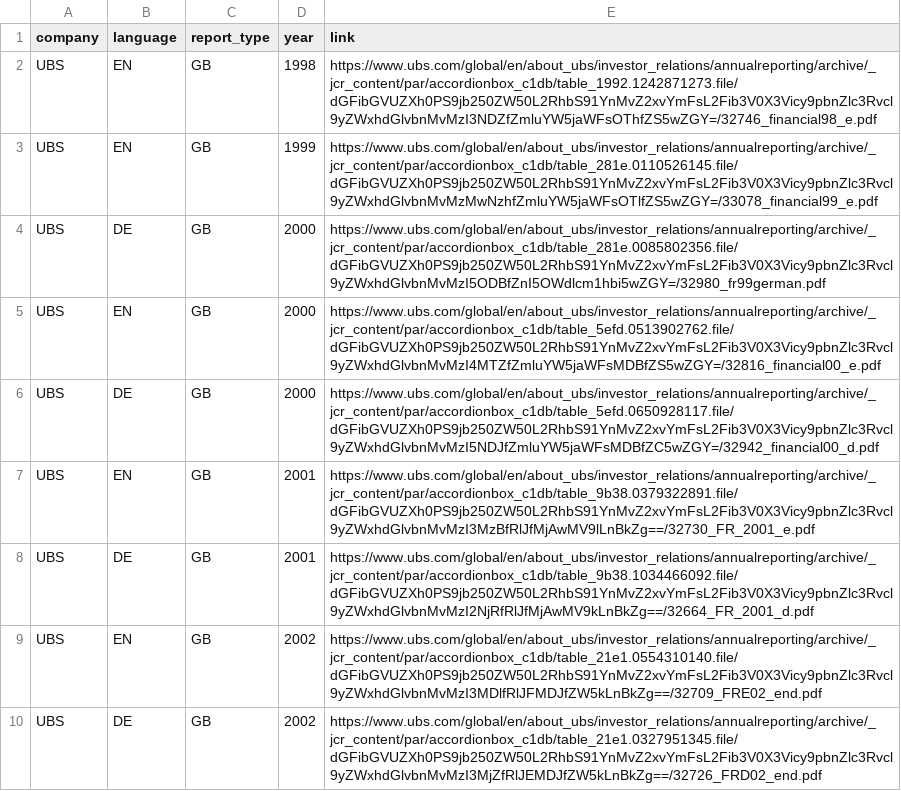
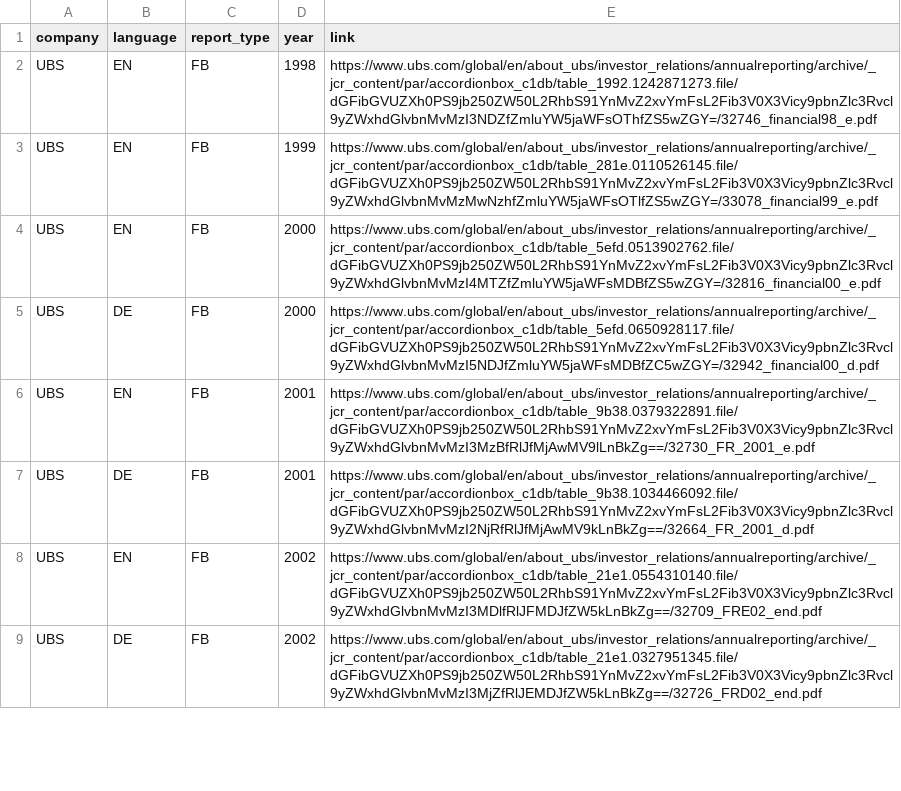
Before and after one commit to Niederb/annual_report_database, a CSV file: Sources/UBS.csv, drawn as a sheet; only a part is shown; the diff covers the shown part only.

Commit message:
Correct some sources

```diff
--- a/Sources/UBS.csv
+++ b/Sources/UBS.csv
@@ -1,10 +1,9 @@
 company;language;report_type;year;link
-UBS;EN;GB;1998;"https://www.ubs.com/global/en/about_ubs/investor_relations/annualreporting/archive/_jcr_content/par/accordionbox_c1db/table_1992.1242871273.file/dGFibGVUZXh0PS9jb250ZW50L2RhbS91YnMvZ2xvYmFsL2Fib3V0X3Vicy9pbnZlc3Rvcl9yZWxhdGlvbnMvMzI3NDZfZmluYW5jaWFsOThfZS5wZGY=/32746_financial98_e.pdf"
-UBS;EN;GB;1999;"https://www.ubs.com/global/en/about_ubs/investor_relations/annualreporting/archive/_jcr_content/par/accordionbox_c1db/table_281e.0110526145.file/dGFibGVUZXh0PS9jb250ZW50L2RhbS91YnMvZ2xvYmFsL2Fib3V0X3Vicy9pbnZlc3Rvcl9yZWxhdGlvbnMvMzMwNzhfZmluYW5jaWFsOTlfZS5wZGY=/33078_financial99_e.pdf"
-UBS;DE;GB;2000;"https://www.ubs.com/global/en/about_ubs/investor_relations/annualreporting/archive/_jcr_content/par/accordionbox_c1db/table_281e.0085802356.file/dGFibGVUZXh0PS9jb250ZW50L2RhbS91YnMvZ2xvYmFsL2Fib3V0X3Vicy9pbnZlc3Rvcl9yZWxhdGlvbnMvMzI5ODBfZnI5OWdlcm1hbi5wZGY=/32980_fr99german.pdf"
-UBS;EN;GB;2000;"https://www.ubs.com/global/en/about_ubs/investor_relations/annualreporting/archive/_jcr_content/par/accordionbox_c1db/table_5efd.0513902762.file/dGFibGVUZXh0PS9jb250ZW50L2RhbS91YnMvZ2xvYmFsL2Fib3V0X3Vicy9pbnZlc3Rvcl9yZWxhdGlvbnMvMzI4MTZfZmluYW5jaWFsMDBfZS5wZGY=/32816_financial00_e.pdf"
-UBS;DE;GB;2000;"https://www.ubs.com/global/en/about_ubs/investor_relations/annualreporting/archive/_jcr_content/par/accordionbox_c1db/table_5efd.0650928117.file/dGFibGVUZXh0PS9jb250ZW50L2RhbS91YnMvZ2xvYmFsL2Fib3V0X3Vicy9pbnZlc3Rvcl9yZWxhdGlvbnMvMzI5NDJfZmluYW5jaWFsMDBfZC5wZGY=/32942_financial00_d.pdf"
-UBS;EN;GB;2001;"https://www.ubs.com/global/en/about_ubs/investor_relations/annualreporting/archive/_jcr_content/par/accordionbox_c1db/table_9b38.0379322891.file/dGFibGVUZXh0PS9jb250ZW50L2RhbS91YnMvZ2xvYmFsL2Fib3V0X3Vicy9pbnZlc3Rvcl9yZWxhdGlvbnMvMzI3MzBfRlJfMjAwMV9lLnBkZg==/32730_FR_2001_e.pdf"
-UBS;DE;GB;2001;"https://www.ubs.com/global/en/about_ubs/investor_relations/annualreporting/archive/_jcr_content/par/accordionbox_c1db/table_9b38.1034466092.file/dGFibGVUZXh0PS9jb250ZW50L2RhbS91YnMvZ2xvYmFsL2Fib3V0X3Vicy9pbnZlc3Rvcl9yZWxhdGlvbnMvMzI2NjRfRlJfMjAwMV9kLnBkZg==/32664_FR_2001_d.pdf"
-UBS;EN;GB;2002;"https://www.ubs.com/global/en/about_ubs/investor_relations/annualreporting/archive/_jcr_content/par/accordionbox_c1db/table_21e1.0554310140.file/dGFibGVUZXh0PS9jb250ZW50L2RhbS91YnMvZ2xvYmFsL2Fib3V0X3Vicy9pbnZlc3Rvcl9yZWxhdGlvbnMvMzI3MDlfRlJFMDJfZW5kLnBkZg==/32709_FRE02_end.pdf"
-UBS;DE;GB;2002;"https://www.ubs.com/global/en/about_ubs/investor_relations/annualreporting/archive/_jcr_content/par/accordionbox_c1db/table_21e1.0327951345.file/dGFibGVUZXh0PS9jb250ZW50L2RhbS91YnMvZ2xvYmFsL2Fib3V0X3Vicy9pbnZlc3Rvcl9yZWxhdGlvbnMvMzI3MjZfRlJEMDJfZW5kLnBkZg==/32726_FRD02_end.pdf"
+UBS;EN;FB;1998;"https://www.ubs.com/global/en/about_ubs/investor_relations/annualreporting/archive/_jcr_content/par/accordionbox_c1db/table_1992.1242871273.file/dGFibGVUZXh0PS9jb250ZW50L2RhbS91YnMvZ2xvYmFsL2Fib3V0X3Vicy9pbnZlc3Rvcl9yZWxhdGlvbnMvMzI3NDZfZmluYW5jaWFsOThfZS5wZGY=/32746_financial98_e.pdf"
+UBS;EN;FB;1999;"https://www.ubs.com/global/en/about_ubs/investor_relations/annualreporting/archive/_jcr_content/par/accordionbox_c1db/table_281e.0110526145.file/dGFibGVUZXh0PS9jb250ZW50L2RhbS91YnMvZ2xvYmFsL2Fib3V0X3Vicy9pbnZlc3Rvcl9yZWxhdGlvbnMvMzMwNzhfZmluYW5jaWFsOTlfZS5wZGY=/33078_financial99_e.pdf"
+UBS;EN;FB;2000;"https://www.ubs.com/global/en/about_ubs/investor_relations/annualreporting/archive/_jcr_content/par/accordionbox_c1db/table_5efd.0513902762.file/dGFibGVUZXh0PS9jb250ZW50L2RhbS91YnMvZ2xvYmFsL2Fib3V0X3Vicy9pbnZlc3Rvcl9yZWxhdGlvbnMvMzI4MTZfZmluYW5jaWFsMDBfZS5wZGY=/32816_financial00_e.pdf"
+UBS;DE;FB;2000;"https://www.ubs.com/global/en/about_ubs/investor_relations/annualreporting/archive/_jcr_content/par/accordionbox_c1db/table_5efd.0650928117.file/dGFibGVUZXh0PS9jb250ZW50L2RhbS91YnMvZ2xvYmFsL2Fib3V0X3Vicy9pbnZlc3Rvcl9yZWxhdGlvbnMvMzI5NDJfZmluYW5jaWFsMDBfZC5wZGY=/32942_financial00_d.pdf"
+UBS;EN;FB;2001;"https://www.ubs.com/global/en/about_ubs/investor_relations/annualreporting/archive/_jcr_content/par/accordionbox_c1db/table_9b38.0379322891.file/dGFibGVUZXh0PS9jb250ZW50L2RhbS91YnMvZ2xvYmFsL2Fib3V0X3Vicy9pbnZlc3Rvcl9yZWxhdGlvbnMvMzI3MzBfRlJfMjAwMV9lLnBkZg==/32730_FR_2001_e.pdf"
+UBS;DE;FB;2001;"https://www.ubs.com/global/en/about_ubs/investor_relations/annualreporting/archive/_jcr_content/par/accordionbox_c1db/table_9b38.1034466092.file/dGFibGVUZXh0PS9jb250ZW50L2RhbS91YnMvZ2xvYmFsL2Fib3V0X3Vicy9pbnZlc3Rvcl9yZWxhdGlvbnMvMzI2NjRfRlJfMjAwMV9kLnBkZg==/32664_FR_2001_d.pdf"
+UBS;EN;FB;2002;"https://www.ubs.com/global/en/about_ubs/investor_relations/annualreporting/archive/_jcr_content/par/accordionbox_c1db/table_21e1.0554310140.file/dGFibGVUZXh0PS9jb250ZW50L2RhbS91YnMvZ2xvYmFsL2Fib3V0X3Vicy9pbnZlc3Rvcl9yZWxhdGlvbnMvMzI3MDlfRlJFMDJfZW5kLnBkZg==/32709_FRE02_end.pdf"
+UBS;DE;FB;2002;"https://www.ubs.com/global/en/about_ubs/investor_relations/annualreporting/archive/_jcr_content/par/accordionbox_c1db/table_21e1.0327951345.file/dGFibGVUZXh0PS9jb250ZW50L2RhbS91YnMvZ2xvYmFsL2Fib3V0X3Vicy9pbnZlc3Rvcl9yZWxhdGlvbnMvMzI3MjZfRlJEMDJfZW5kLnBkZg==/32726_FRD02_end.pdf"
```
Also changed, not shown: 8 edited cells elsewhere in this file, Sources/Credit Suisse.csv.
